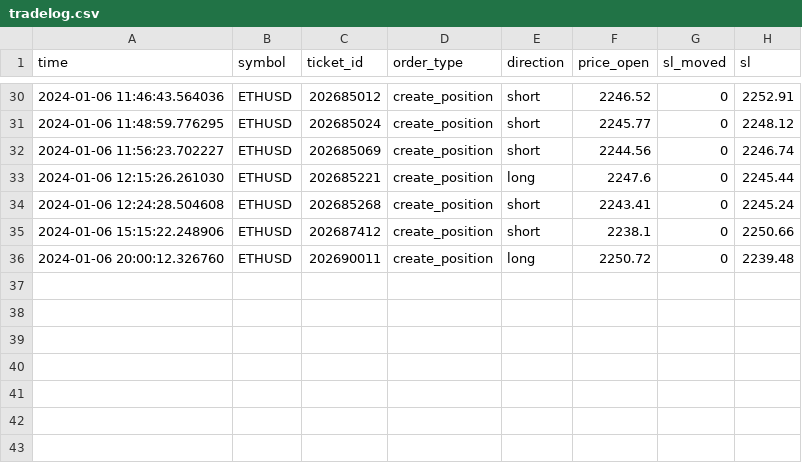
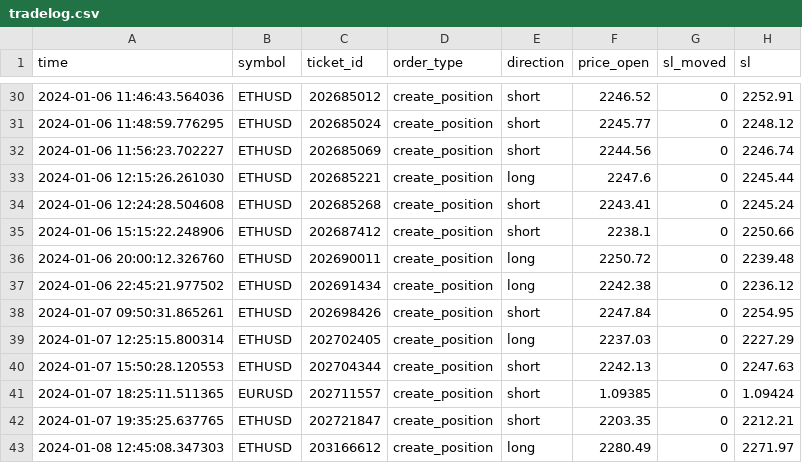
Before and after one commit to michaelmottdigital/trading-bots-mt5, a CSV file: logs/tradelog.csv, drawn as a sheet; only a part is shown, gaps mark what is left out; the diff names each change by its address in the sheet, - before the commit and + after, or states it on an @@ line.

```diff
--- a/logs/tradelog.csv
+++ b/logs/tradelog.csv
+row 37: 2024-01-06 22:45:21.977502 | ETHUSD | 202691434 | create_position | long | 2242.38 | 0 | 2236.12
+row 38: 2024-01-07 09:50:31.865261 | ETHUSD | 202698426 | create_position | short | 2247.84 | 0 | 2254.95
+row 39: 2024-01-07 12:25:15.800314 | ETHUSD | 202702405 | create_position | long | 2237.03 | 0 | 2227.29
+row 40: 2024-01-07 15:50:28.120553 | ETHUSD | 202704344 | create_position | short | 2242.13 | 0 | 2247.63
+row 41: 2024-01-07 18:25:11.511365 | EURUSD | 202711557 | create_position | short | 1.09385 | 0 | 1.09424
+row 42: 2024-01-07 19:35:25.637765 | ETHUSD | 202721847 | create_position | short | 2203.35 | 0 | 2212.21
+row 43: 2024-01-08 12:45:08.347303 | ETHUSD | 203166612 | create_position | long | 2280.49 | 0 | 2271.97
```
Also changed, not shown: 2 other files.
